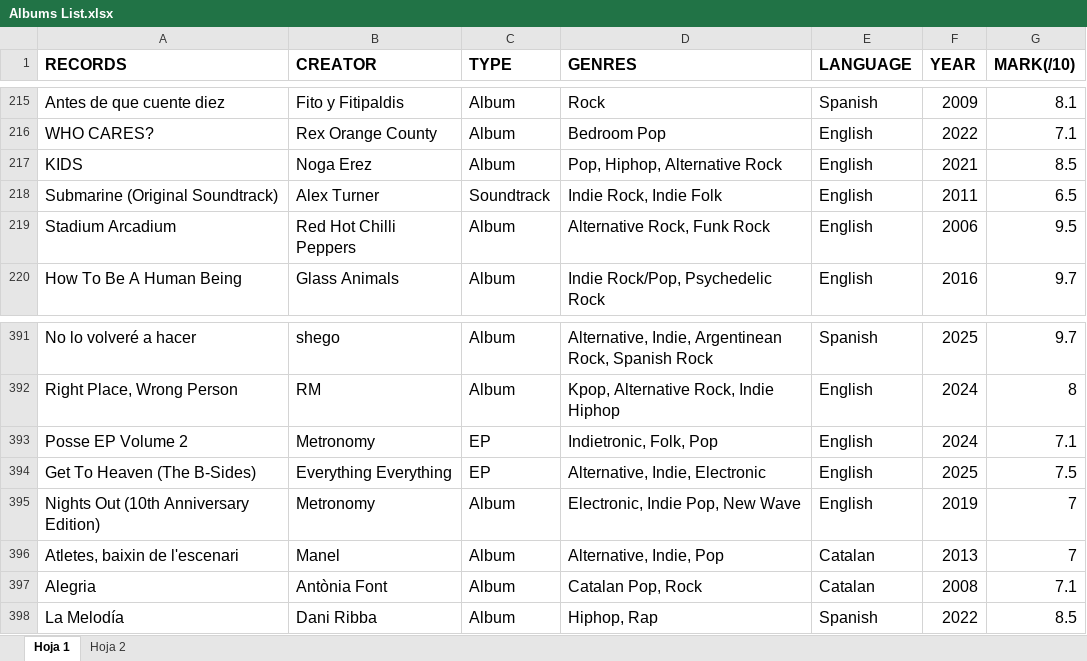
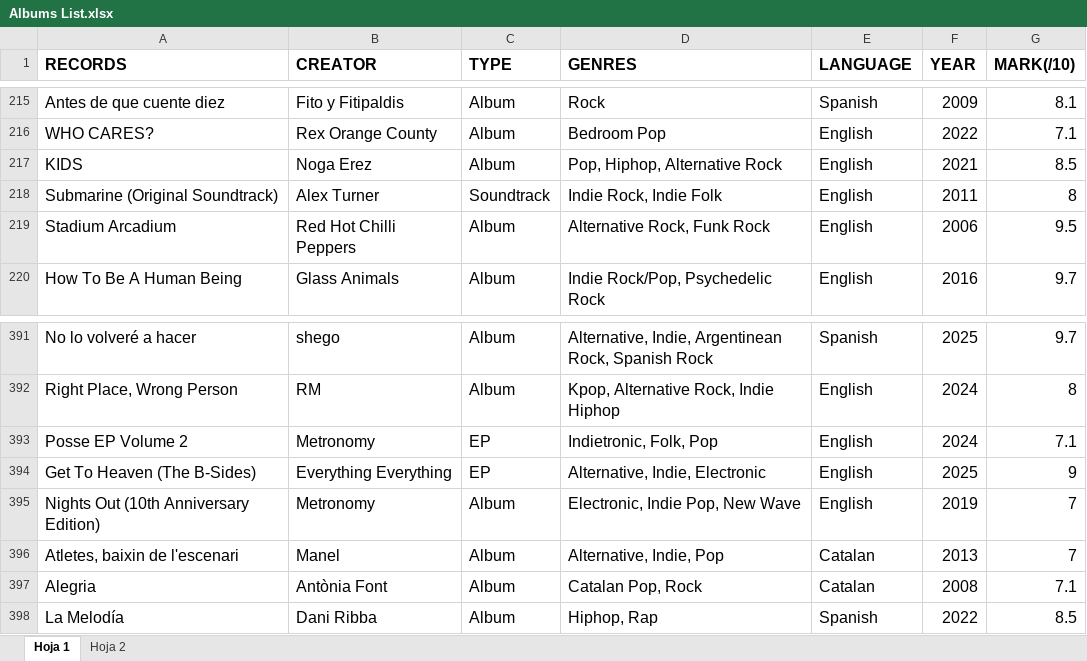
Before and after one commit to hectorgutierrezz/Album-Excel-Reader, an Excel workbook: Albums List.xlsx, sheet Hoja 1, drawn as a sheet; only a part is shown, gaps mark what is left out; values as stored, in another font and other column widths than the file's, no borders; charts and pictures not drawn; the diff names each change by its address in the sheet, - before the commit and + after, or states it on an @@ line.

```diff
--- a/Albums List.xlsx (sheet Hoja 1)
+++ b/Albums List.xlsx (sheet Hoja 1)
-G218 (MARK(/10)): 6.5
+G218 (MARK(/10)): 8
-G394 (MARK(/10)): 7.5
+G394 (MARK(/10)): 9
```
Also changed, not shown: 5 other files.
